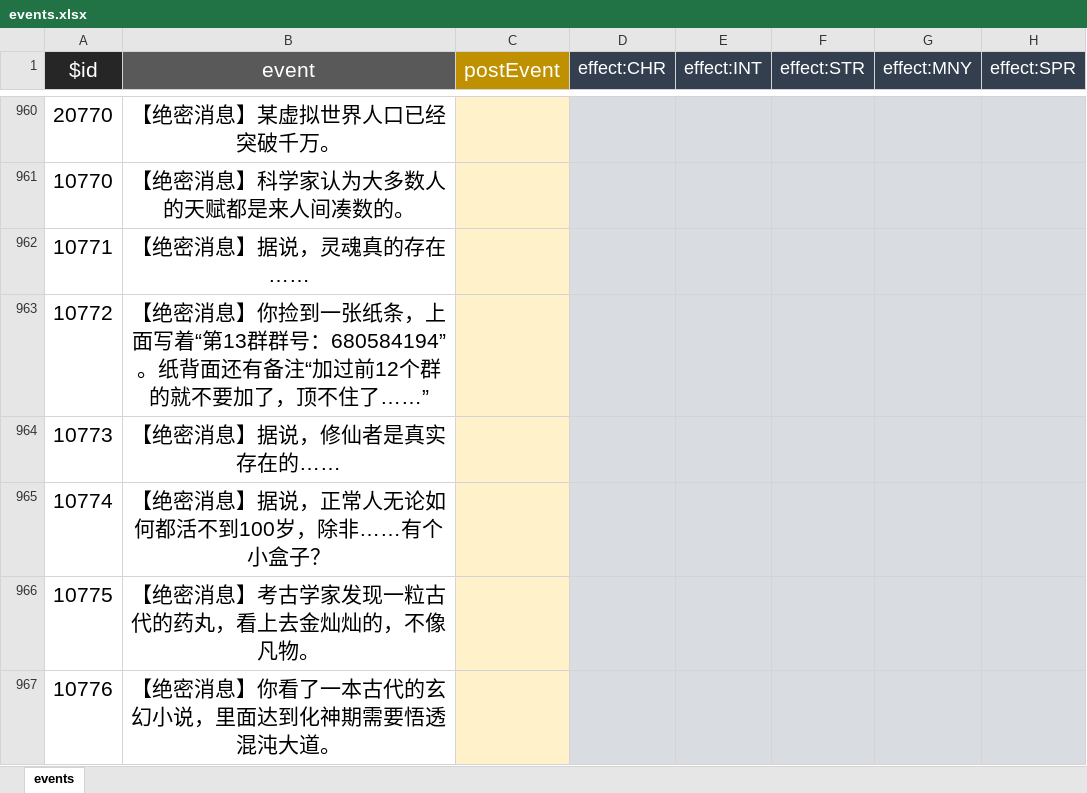
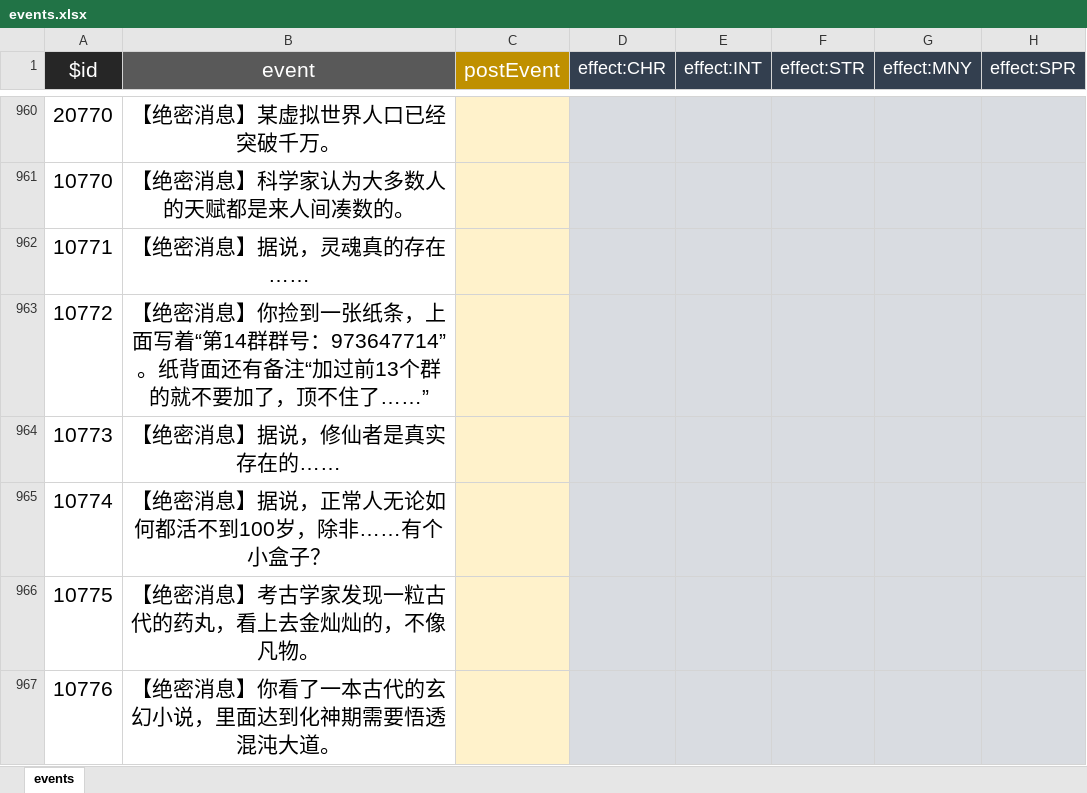
Before and after one commit to xiesean/lifeRestart, an Excel workbook: data/events.xlsx, sheet events, drawn as a sheet; only a part is shown, gaps mark what is left out; values as stored, in another font and other column widths than the file's, no borders; the diff names each change by its address in the sheet, - before the commit and + after, or states it on an @@ line.

Commit message:
update data

```diff
--- a/data/events.xlsx (sheet events)
+++ b/data/events.xlsx (sheet events)
-B963 (event): …写着“第13群群号：680584194”。纸背面还有备注“加过前12个群的就…
+B963 (event): …写着“第14群群号：973647714”。纸背面还有备注“加过前13个群的就…
```
Also changed, not shown: 1 other file.
